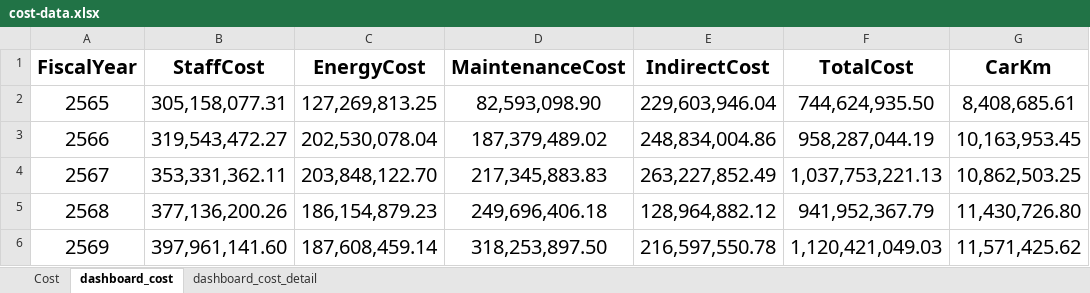
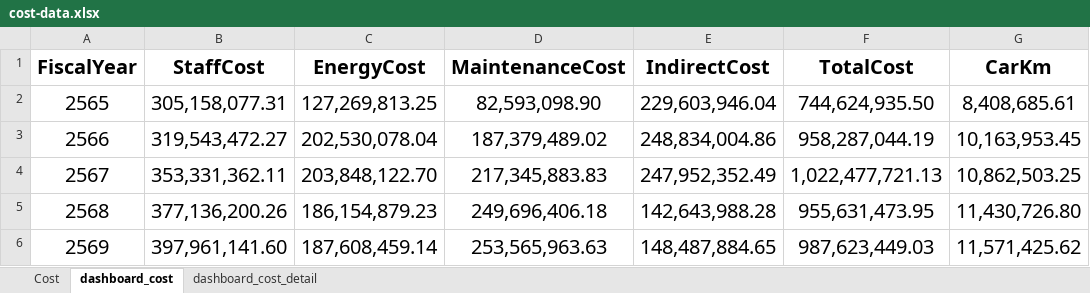
Before and after one commit to Panuwat249/Redline_OPS, an Excel workbook: data/cost-data.xlsx, sheet dashboard_cost, drawn as a sheet; only a part is shown; values as stored, in another font and other column widths than the file's, no borders; the diff names each change by its address in the sheet, - before the commit and + after, or states it on an @@ line.

```diff
--- a/data/cost-data.xlsx (sheet dashboard_cost)
+++ b/data/cost-data.xlsx (sheet dashboard_cost)
-E4 (IndirectCost): 263,227,852.49
+E4 (IndirectCost): 247,952,352.49
-F4 (TotalCost): 1,037,753,221.13
+F4 (TotalCost): 1,022,477,721.13
-E5 (IndirectCost): 128,964,882.12
+E5 (IndirectCost): 142,643,988.28
-F5 (TotalCost): 941,952,367.79
+F5 (TotalCost): 955,631,473.95
-D6 (MaintenanceCost): 318,253,897.50
+D6 (MaintenanceCost): 253,565,963.63
-E6 (IndirectCost): 216,597,550.78
+E6 (IndirectCost): 148,487,884.65
-F6 (TotalCost): 1,120,421,049.03
+F6 (TotalCost): 987,623,449.03
```
Also changed, not shown: sheet dashboard_cost_detail, sheet Cost.
